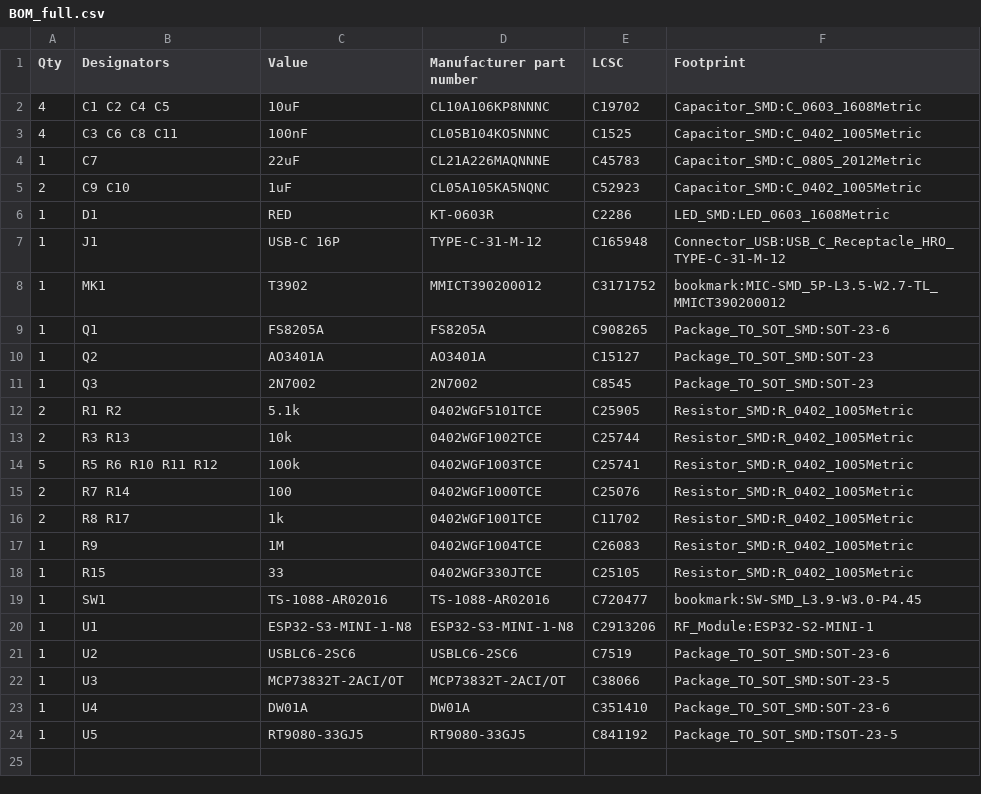
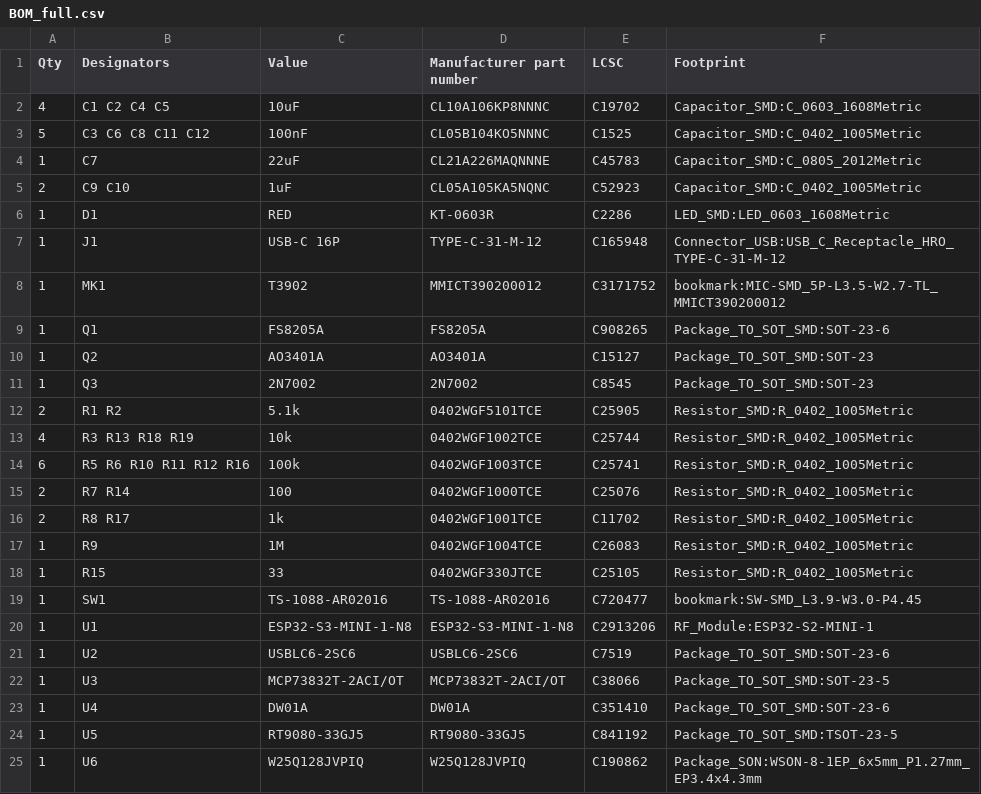
Before and after one commit to xmyoot/smart-bookmark-esp32s3, a CSV file: fab/BOM_full.csv, drawn as a sheet.

```diff
--- a/fab/BOM_full.csv
+++ b/fab/BOM_full.csv
@@ -2,3 +2,3 @@ Qty,Designators,Value,Manufacturer part number,LCSC,Footprint
 4,C1 C2 C4 C5,10uF,CL10A106KP8NNNC,C19702,Capacitor_SMD:C_0603_1608Metric
-4,C3 C6 C8 C11,100nF,CL05B104KO5NNNC,C1525,Capacitor_SMD:C_0402_1005Metric
+5,C3 C6 C8 C11 C12,100nF,CL05B104KO5NNNC,C1525,Capacitor_SMD:C_0402_1005Metric
 1,C7,22uF,CL21A226MAQNNNE,C45783,Capacitor_SMD:C_0805_2012Metric
@@ -12,4 +12,4 @@ Qty,Designators,Value,Manufacturer part number,LCSC,Footprint
 2,R1 R2,5.1k,0402WGF5101TCE,C25905,Resistor_SMD:R_0402_1005Metric
-2,R3 R13,10k,0402WGF1002TCE,C25744,Resistor_SMD:R_0402_1005Metric
-5,R5 R6 R10 R11 R12,100k,0402WGF1003TCE,C25741,Resistor_SMD:R_0402_1005Metric
+4,R3 R13 R18 R19,10k,0402WGF1002TCE,C25744,Resistor_SMD:R_0402_1005Metric
+6,R5 R6 R10 R11 R12 R16,100k,0402WGF1003TCE,C25741,Resistor_SMD:R_0402_1005Metric
 2,R7 R14,100,0402WGF1000TCE,C25076,Resistor_SMD:R_0402_1005Metric
@@ -24 +24,2 @@ Qty,Designators,Value,Manufacturer part number,LCSC,Footprint
 1,U5,RT9080-33GJ5,RT9080-33GJ5,C841192,Package_TO_SOT_SMD:TSOT-23-5
+1,U6,W25Q128JVPIQ,W25Q128JVPIQ,C190862,Package_SON:WSON-8-1EP_6x5mm_P1.27mm_EP3.4x4.3mm
```
Also changed, not shown: fab/BOM_JLCPCB.csv, fab/CPL_JLCPCB.csv, 42 other files.
